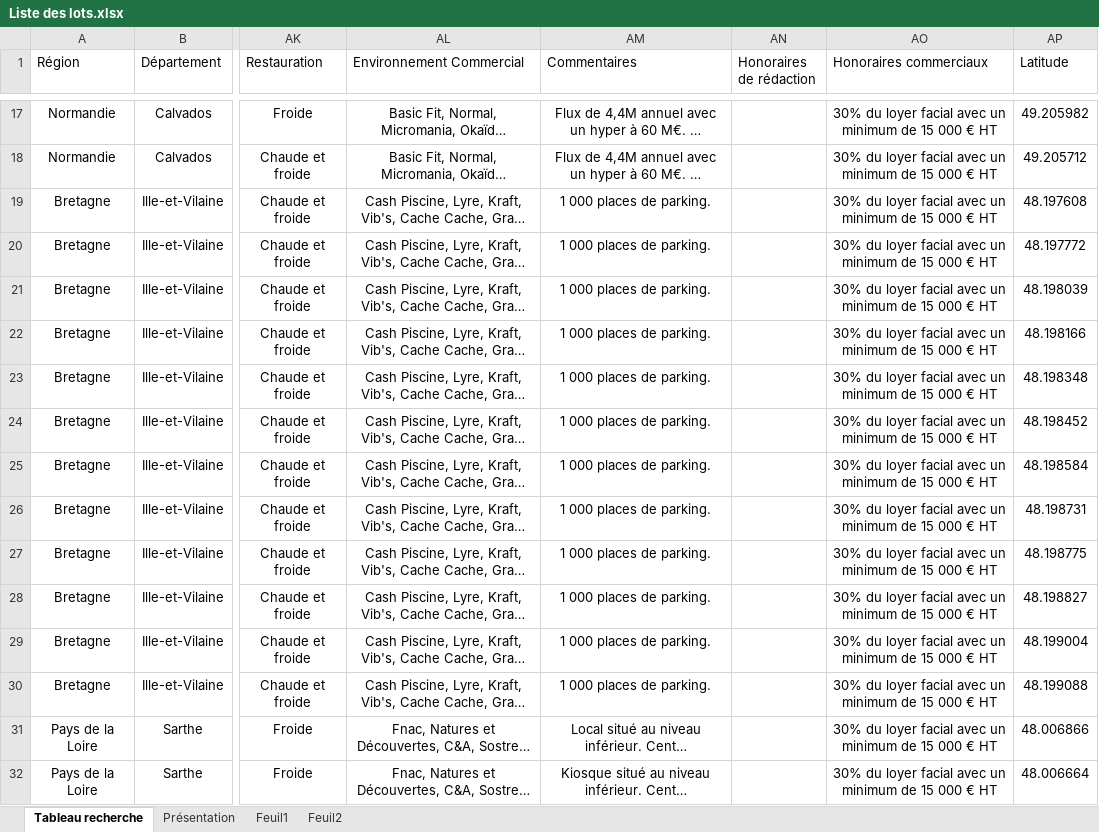
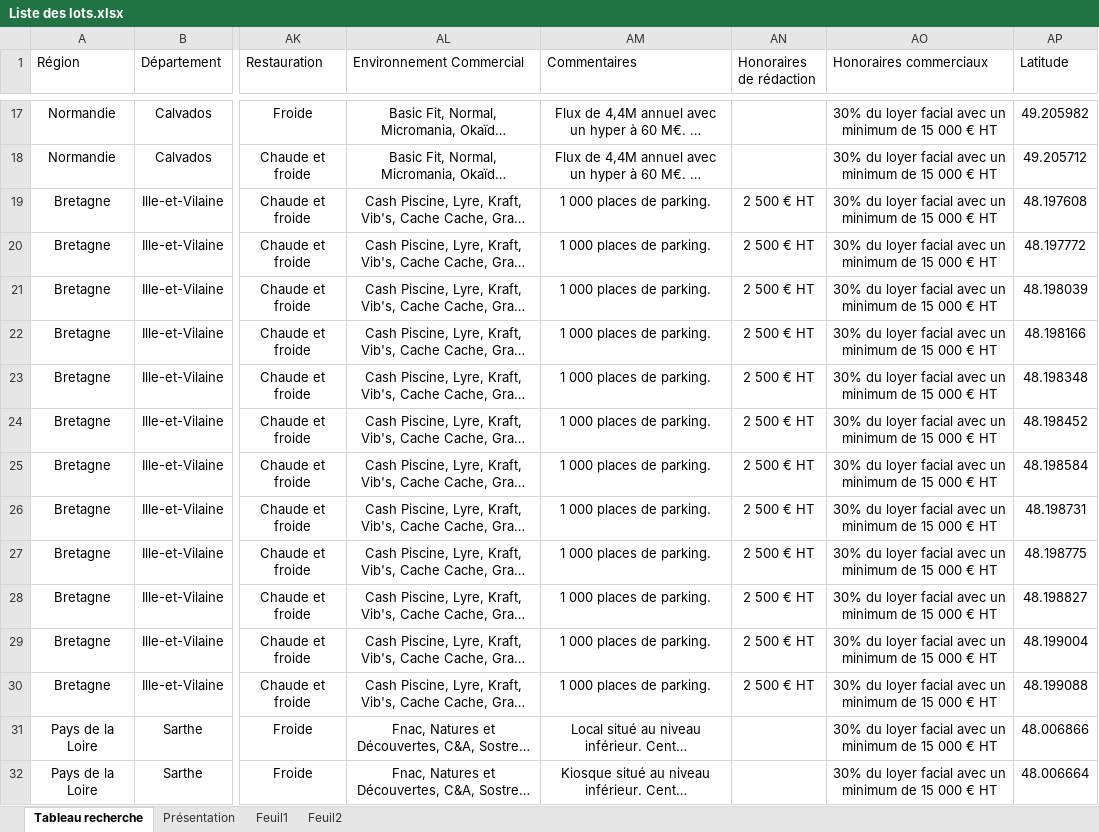
Before and after one commit to guillaume-smbg/SMBG-Carte-Interactive, an Excel workbook: Liste des lots.xlsx, sheet Tableau recherche, drawn as a sheet; only a part is shown, gaps mark what is left out; long unchanged cells end in …; values as stored, in another font and other column widths than the file's, no borders; table styles not drawn; the diff covers the shown part only; the diff names each change by its address in the sheet, - before the commit and + after, or states it on an @@ line.

Commit message:
Add files via upload

```diff
--- a/Liste des lots.xlsx (sheet Tableau recherche)
+++ b/Liste des lots.xlsx (sheet Tableau recherche)
-AN19:AN30 (Honoraires de rédaction): (empty)
+AN19:AN30 (Honoraires de rédaction): 2 500 € HT
```
Also changed, not shown: cell formats elsewhere in this sheet.
